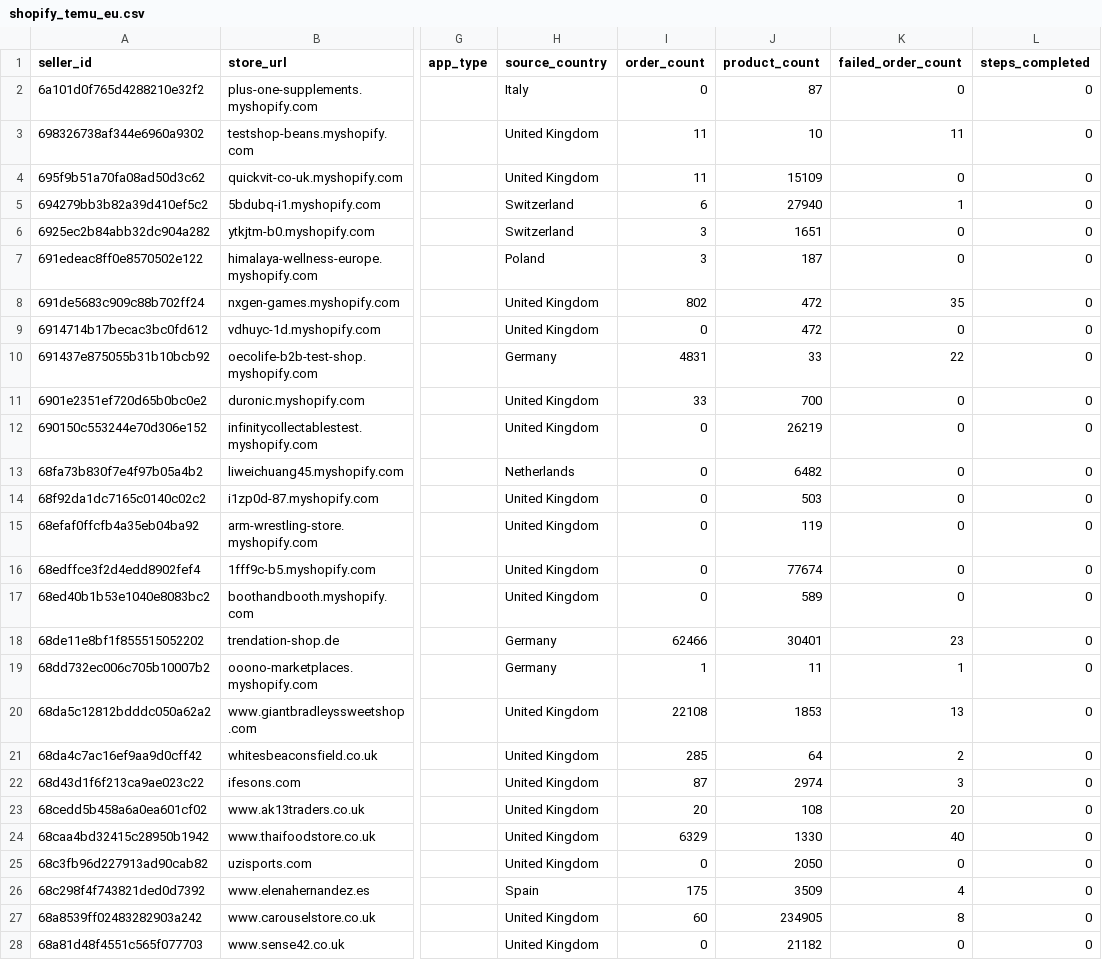
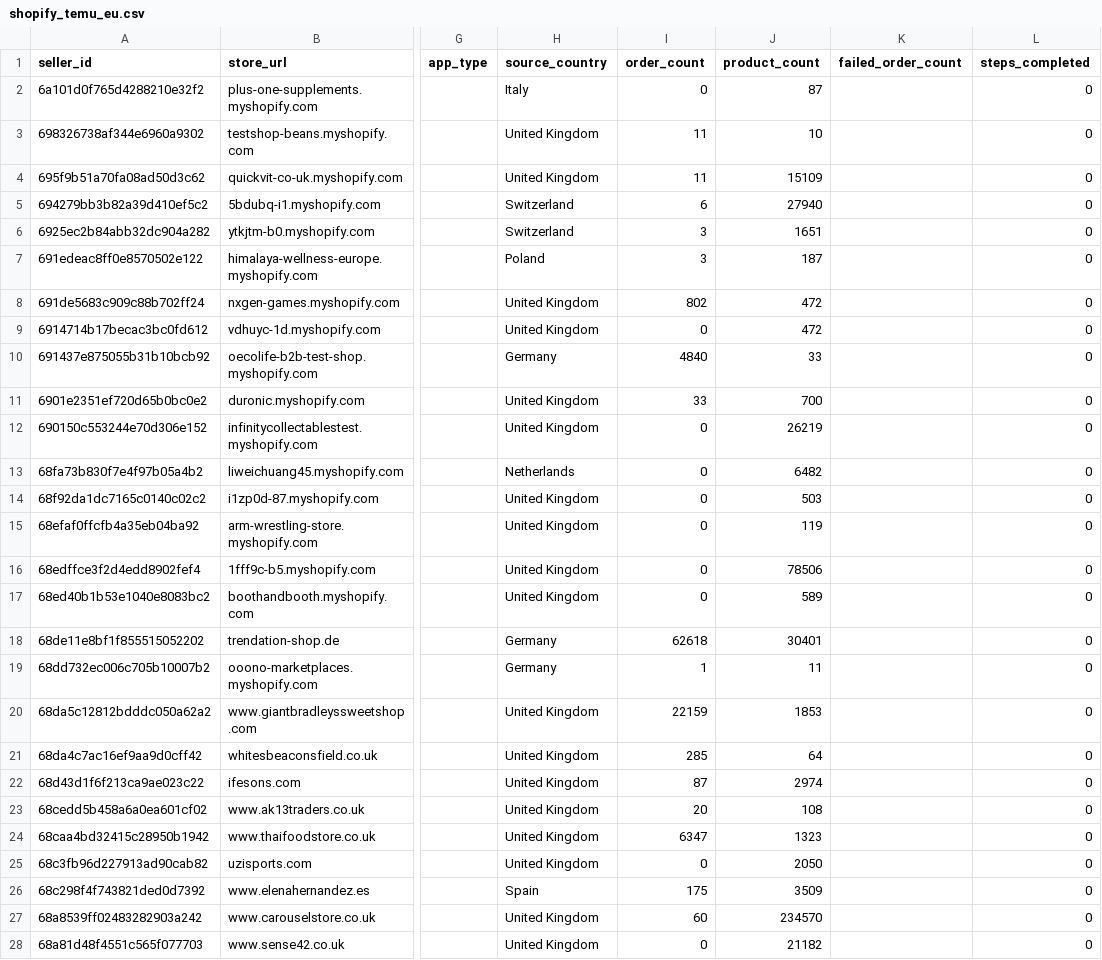
Before and after one commit to hsrivastava-ced/chap-seller-tracker, a CSV file: results/latest/shopify_temu_eu.csv, drawn as a sheet; only a part is shown, gaps mark what is left out; the diff covers the shown part only; the diff names each change by its address in the sheet, - before the commit and + after, or states it on an @@ line.

Commit message:
chore(data): scrape 2026-05-30_20-03-17Z

```diff
--- a/results/latest/shopify_temu_eu.csv
+++ b/results/latest/shopify_temu_eu.csv
-K2 (failed_order_count): 0
+K2 (failed_order_count): (empty)
-K3 (failed_order_count): 11
+K3 (failed_order_count): (empty)
-K4 (failed_order_count): 0
+K4 (failed_order_count): (empty)
-K5 (failed_order_count): 1
+K5 (failed_order_count): (empty)
-K6:K7 (failed_order_count): 0
+K6:K7 (failed_order_count): (empty)
-K8 (failed_order_count): 35
+K8 (failed_order_count): (empty)
-K9 (failed_order_count): 0
+K9 (failed_order_count): (empty)
-I10 (order_count): 4831
+I10 (order_count): 4840
-K10 (failed_order_count): 22
+K10 (failed_order_count): (empty)
-K11:K17 (failed_order_count): 0
+K11:K17 (failed_order_count): (empty)
-J16 (product_count): 77674
+J16 (product_count): 78506
-I18 (order_count): 62466
+I18 (order_count): 62618
-K18 (failed_order_count): 23
+K18 (failed_order_count): (empty)
-K19 (failed_order_count): 1
+K19 (failed_order_count): (empty)
-I20 (order_count): 22108
+I20 (order_count): 22159
-K20 (failed_order_count): 13
+K20 (failed_order_count): (empty)
-K21 (failed_order_count): 2
+K21 (failed_order_count): (empty)
-K22 (failed_order_count): 3
+K22 (failed_order_count): (empty)
-K23 (failed_order_count): 20
+K23 (failed_order_count): (empty)
-I24 (order_count): 6329
+I24 (order_count): 6347
-J24 (product_count): 1330
+J24 (product_count): 1323
-K24 (failed_order_count): 40
+K24 (failed_order_count): (empty)
-K25 (failed_order_count): 0
+K25 (failed_order_count): (empty)
-K26 (failed_order_count): 4
+K26 (failed_order_count): (empty)
-J27 (product_count): 234905
+J27 (product_count): 234570
-K27 (failed_order_count): 8
+K27 (failed_order_count): (empty)
-K28 (failed_order_count): 0
+K28 (failed_order_count): (empty)
```
Also changed, not shown: 54 edited cells elsewhere in this file, results/latest/michael.csv, results/latest/shein.csv, 16 other files.
